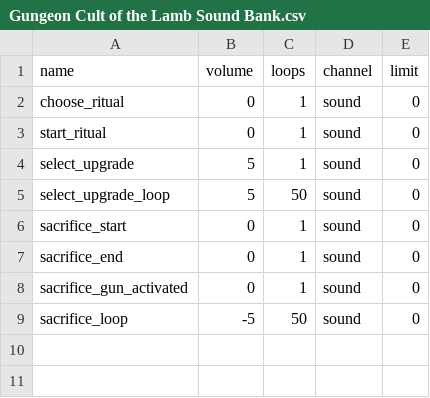
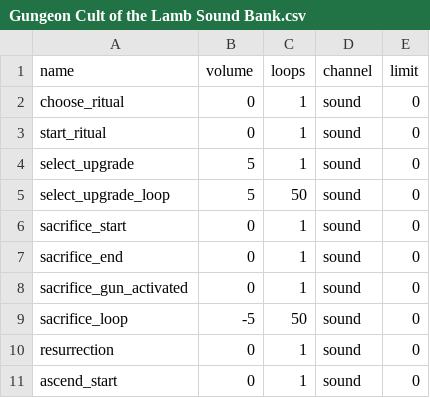
Before and after one commit to Ricky2148/ETG-Mod-GungeonCOTL, a CSV file: Resources/Sounds/Gungeon Cult of the Lamb Sound Bank.csv, drawn as a sheet; the diff names each change by its address in the sheet, - before the commit and + after, or states it on an @@ line.

```diff
--- a/Resources/Sounds/Gungeon Cult of the Lamb Sound Bank.csv
+++ b/Resources/Sounds/Gungeon Cult of the Lamb Sound Bank.csv
+row 10: resurrection | 0 | 1 | sound | 0
+row 11: ascend_start | 0 | 1 | sound | 0
```
Also changed, not shown: 9 other files.
